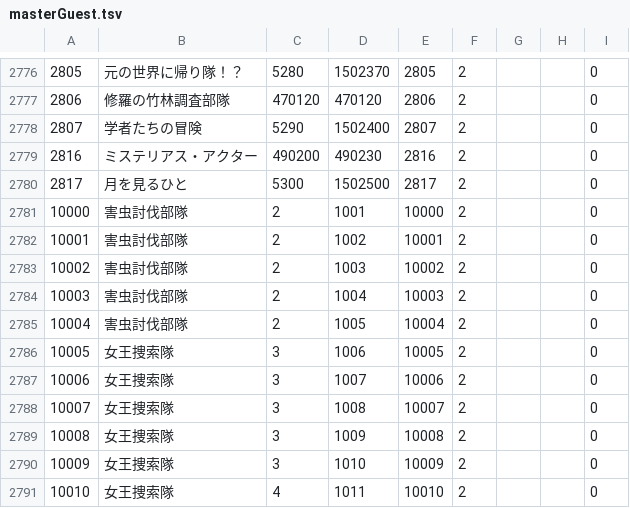
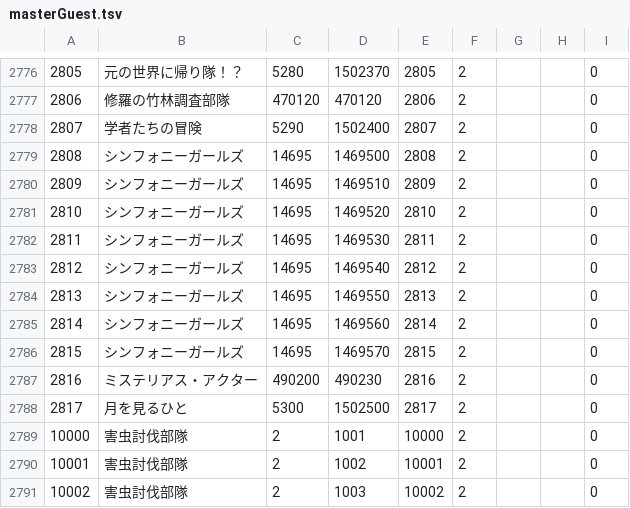
Before and after one commit to game4353/fkg_data, a TSV file: master/masterGuest.tsv, drawn as a sheet; only a part is shown, gaps mark what is left out; the shorter side is filled out with more unchanged rows; the diff names each change by its address in the sheet, - before the commit and + after, or states it on an @@ line.

```diff
--- a/master/masterGuest.tsv
+++ b/master/masterGuest.tsv
+row 2779: 2808 | シンフォニーガールズ | 14695 | 1469500 | 2808 | 2 |  |  | 0
+row 2780: 2809 | シンフォニーガールズ | 14695 | 1469510 | 2809 | 2 |  |  | 0
+row 2781: 2810 | シンフォニーガールズ | 14695 | 1469520 | 2810 | 2 |  |  | 0
+row 2782: 2811 | シンフォニーガールズ | 14695 | 1469530 | 2811 | 2 |  |  | 0
+row 2783: 2812 | シンフォニーガールズ | 14695 | 1469540 | 2812 | 2 |  |  | 0
+row 2784: 2813 | シンフォニーガールズ | 14695 | 1469550 | 2813 | 2 |  |  | 0
+row 2785: 2814 | シンフォニーガールズ | 14695 | 1469560 | 2814 | 2 |  |  | 0
+row 2786: 2815 | シンフォニーガールズ | 14695 | 1469570 | 2815 | 2 |  |  | 0
```
Also changed, not shown: master/masterCharacterQuest.tsv, master/masterDungeon.tsv, 33 other files.
